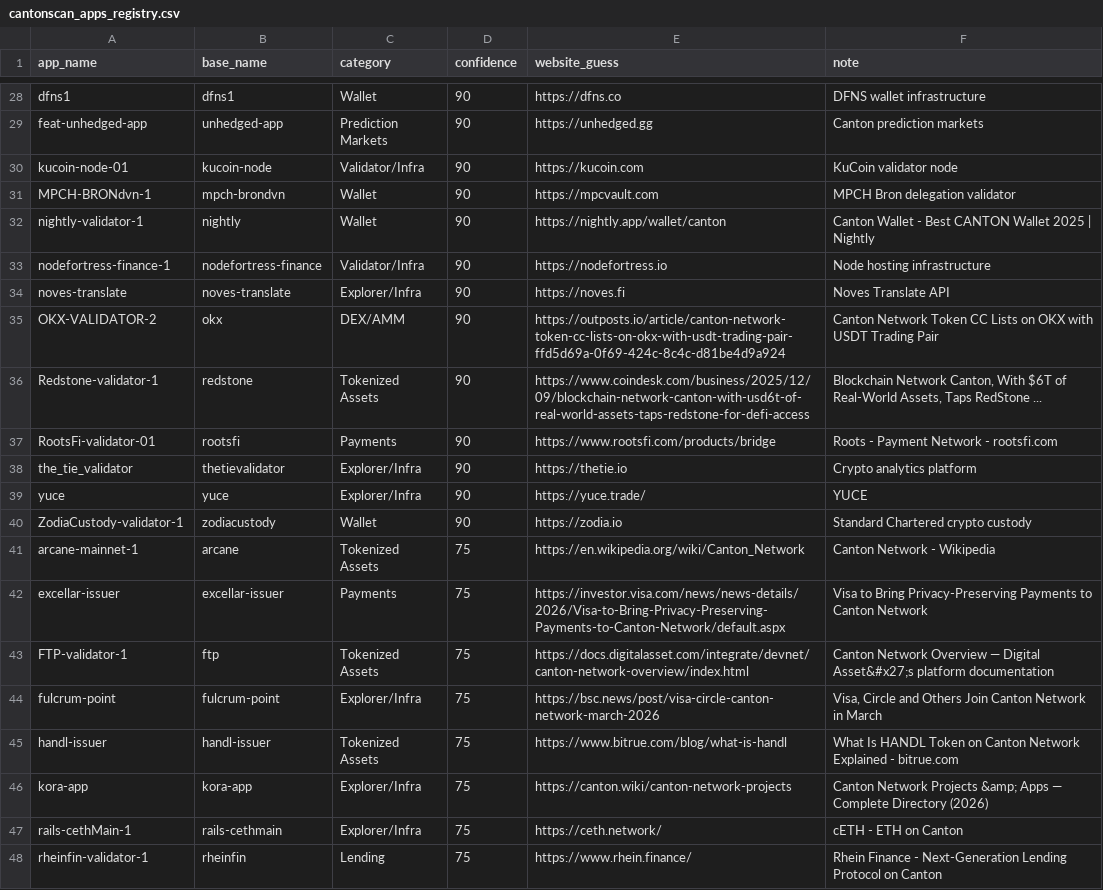
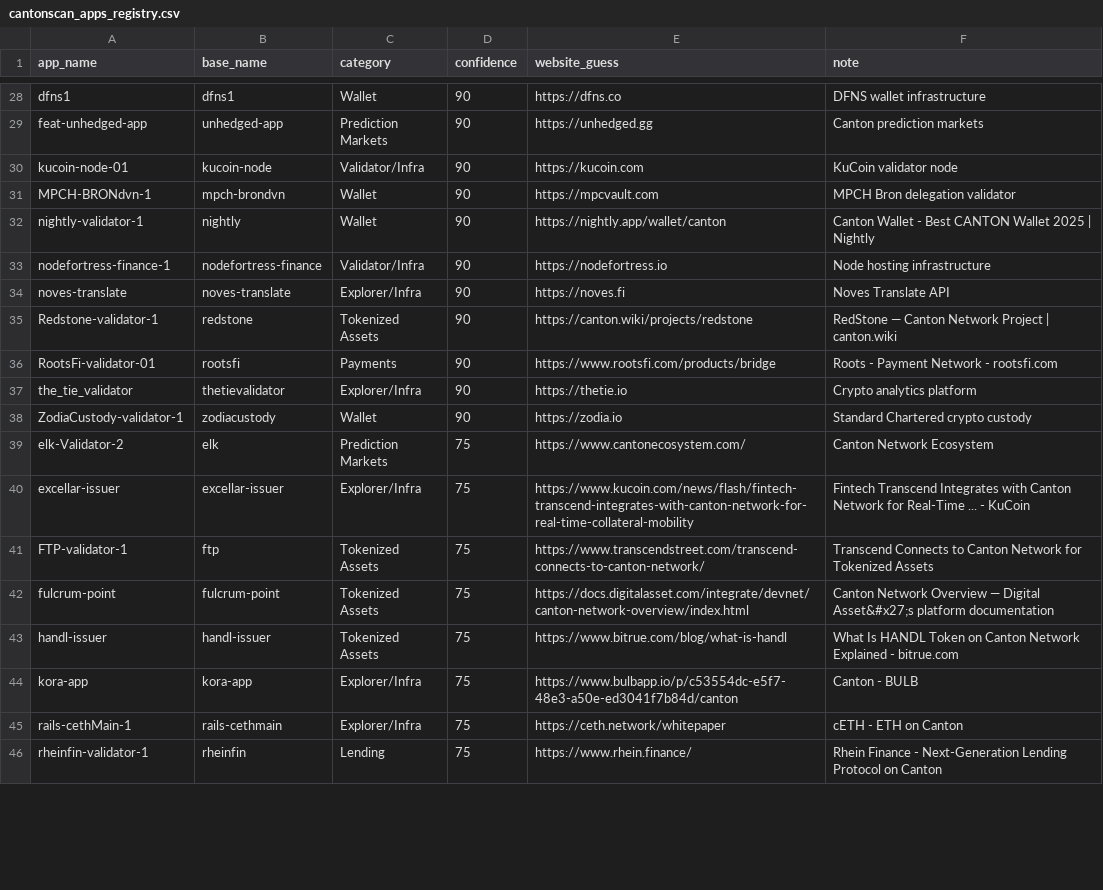
Before and after one commit to guelowrd/canton-ecosystem-dashboard, a CSV file: data/cantonscan_apps_registry.csv, drawn as a sheet; only a part is shown, gaps mark what is left out; the diff covers the shown part only.

```diff
--- a/data/cantonscan_apps_registry.csv
+++ b/data/cantonscan_apps_registry.csv
@@ -34,15 +34,13 @@ nodefortress-finance-1,nodefortress-finance,Validator/Infra,90,https://nodefortr
 noves-translate,noves-translate,Explorer/Infra,90,https://noves.fi,Noves Translate API
-OKX-VALIDATOR-2,okx,DEX/AMM,90,https://outposts.io/article/canton-network-token-cc-lists-on-okx-with-usdt-trading-pair-ffd5d69a-0f69-424c-8c4c-d81be4d9a924,Canton Network Token CC Lists on OKX with USDT Trading Pair
-Redstone-validator-1,redstone,Tokenized Assets,90,https://www.coindesk.com/business/2025/12/09/blockchain-network-canton-with-usd6t-of-real-world-assets-taps-redstone-for-defi-access,"Blockchain Network Canton, With $6T of Real-World Assets, Taps RedStone ..."
+Redstone-validator-1,redstone,Tokenized Assets,90,https://canton.wiki/projects/redstone,RedStone — Canton Network Project | canton.wiki
 RootsFi-validator-01,rootsfi,Payments,90,https://www.rootsfi.com/products/bridge,Roots - Payment Network - rootsfi.com
 the_tie_validator,thetievalidator,Explorer/Infra,90,https://thetie.io,Crypto analytics platform
-yuce,yuce,Explorer/Infra,90,https://yuce.trade/,YUCE
 ZodiaCustody-validator-1,zodiacustody,Wallet,90,https://zodia.io,Standard Chartered crypto custody
-arcane-mainnet-1,arcane,Tokenized Assets,75,https://en.wikipedia.org/wiki/Canton_Network,Canton Network - Wikipedia
-excellar-issuer,excellar-issuer,Payments,75,https://investor.visa.com/news/news-details/2026/Visa-to-Bring-Privacy-Preserving-Payments-to-Canton-Network/default.aspx,Visa to Bring Privacy-Preserving Payments to Canton Network
-FTP-validator-1,ftp,Tokenized Assets,75,https://docs.digitalasset.com/integrate/devnet/canton-network-overview/index.html,Canton Network Overview — Digital Asset&#x27;s platform documentation
-fulcrum-point,fulcrum-point,Explorer/Infra,75,https://bsc.news/post/visa-circle-canton-network-march-2026,"Visa, Circle and Others Join Canton Network in March"
+elk-Validator-2,elk,Prediction Markets,75,https://www.cantonecosystem.com/,Canton Network Ecosystem
+excellar-issuer,excellar-issuer,Explorer/Infra,75,https://www.kucoin.com/news/flash/fintech-transcend-integrates-with-canton-network-for-real-time-collateral-mobility,Fintech Transcend Integrates with Canton Network for Real-Time ... - KuCoin
+FTP-validator-1,ftp,Tokenized Assets,75,https://www.transcendstreet.com/transcend-connects-to-canton-network/,Transcend Connects to Canton Network for Tokenized Assets
+fulcrum-point,fulcrum-point,Tokenized Assets,75,https://docs.digitalasset.com/integrate/devnet/canton-network-overview/index.html,Canton Network Overview — Digital Asset&#x27;s platform documentation
 handl-issuer,handl-issuer,Tokenized Assets,75,https://www.bitrue.com/blog/what-is-handl,What Is HANDL Token on Canton Network Explained - bitrue.com
-kora-app,kora-app,Explorer/Infra,75,https://canton.wiki/canton-network-projects,Canton Network Projects &amp; Apps — Complete Directory (2026)
-rails-cethMain-1,rails-cethmain,Explorer/Infra,75,https://ceth.network/,cETH - ETH on Canton
+kora-app,kora-app,Explorer/Infra,75,https://www.bulbapp.io/p/c53554dc-e5f7-48e3-a50e-ed3041f7b84d/canton,Canton - BULB
+rails-cethMain-1,rails-cethmain,Explorer/Infra,75,https://ceth.network/whitepaper,cETH - ETH on Canton
 rheinfin-validator-1,rheinfin,Lending,75,https://www.rhein.finance/,Rhein Finance - Next-Generation Lending Protocol on Canton
```
Also changed, not shown: 9 added rows, 6 removed rows and 16 edited cells elsewhere in this file, 5 other files.
